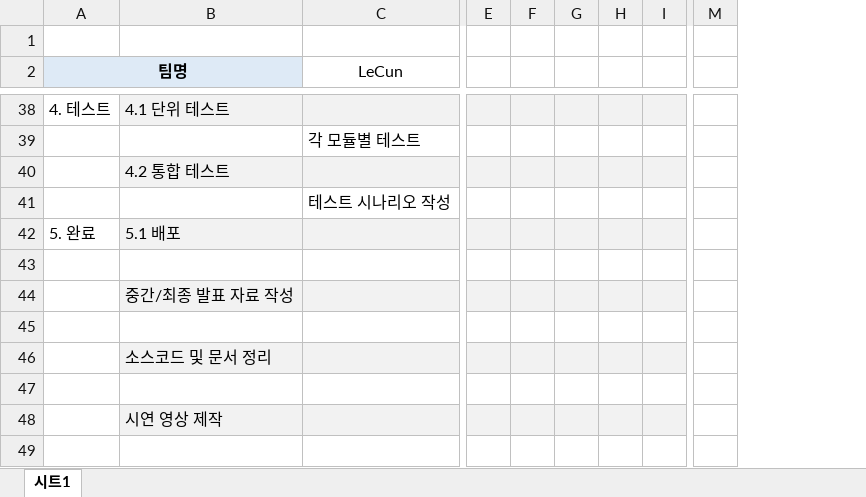
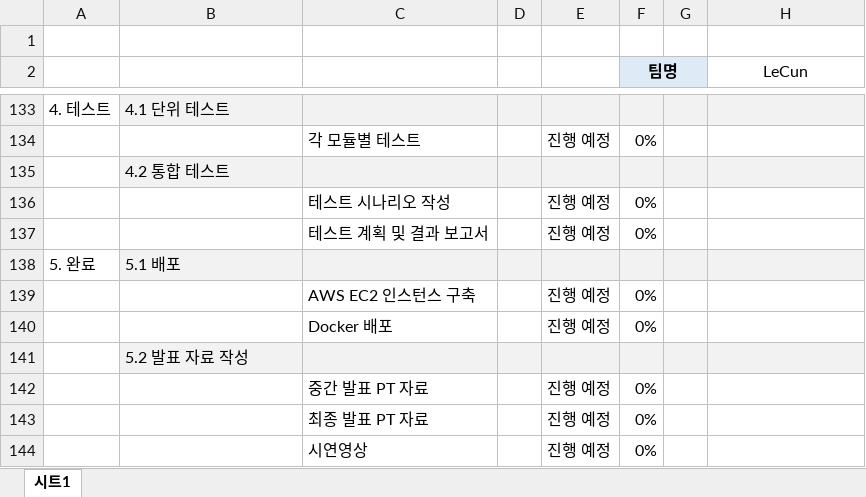
Before and after one commit to SKNETWORKS-FAMILY-AICAMP/SKN15-FINAL-2TEAM, an Excel workbook: docs/02_InProgress/0.기획_WBS_ LeCun.xlsx, sheet 시트1, drawn as a sheet; only a part is shown, gaps mark what is left out; values as stored, in another font and other column widths than the file's, no borders; removed rows and columns are numbered as before the commit, all else as after; rows hold the shown columns only; the diff covers the shown part only; the diff names each change by its address in the sheet, - before the commit and + after, or states it on an @@ line.

```diff
--- a/docs/02_InProgress/0.기획_WBS_ LeCun.xlsx (sheet 시트1)
+++ b/docs/02_InProgress/0.기획_WBS_ LeCun.xlsx (sheet 시트1)
+column C, rows 134-136: 각 모듈별 테스트 |  | 테스트 시나리오 작성; rows 139-143: AWS EC2 인스턴스 구축 | Docker 배포 |  | 중간 발표 PT 자료 | 최종 발표 PT 자료
+column D, empty
+column E, rows 134-136: 진행 예정 |  | 진행 예정; rows 139-143: 진행 예정 | 진행 예정 |  | 진행 예정 | 진행 예정
+column F (팀명), rows 134-136: 0% |  | 0%; rows 139-143: 0% | 0% |  | 0% | 0%
+column G, empty
-column E, empty
-column F, empty
-column G, empty
-column H, empty
-column I, empty
-column M, empty
-A2: 팀명
+A2: (empty)
-A2:B2 fill: #DEEAF6
+A2:B2 fill: none
-A2:B2 merged
-H134 (LeCun): 각 모듈별 테스트
+H134 (LeCun): (empty)
-H136 (LeCun): 테스트 시나리오 작성
+H136 (LeCun): (empty)
+row 137:  |  | 테스트 계획 및 결과 보고서 |  | 진행 예정 | 0%
-row 139: (empty)
+row 139:  |  | AWS EC2 인스턴스 구축 |  | 진행 예정 | 0%
-row 44:  | 중간/최종 발표 자료 작성
-row 140: (empty)
+row 140:  |  | Docker 배포 |  | 진행 예정 | 0%
-B141: 소스코드 및 문서 정리
+B141: 5.2 발표 자료 작성
-row 142: (empty)
+row 142:  |  | 중간 발표 PT 자료 |  | 진행 예정 | 0%
-B143: 시연 영상 제작
+B143: (empty)
-B143 fill: #F2F2F2
+B143 fill: none
-H143 fill: #F2F2F2
+H143 fill: none
+row 144:  |  | 시연영상 |  | 진행 예정 | 0%
```
Also changed, not shown: 97 added rows, 2 removed rows, 3 removed columns, 36 edited cells, cell formats and merged cells elsewhere in this sheet, 4 other files.
